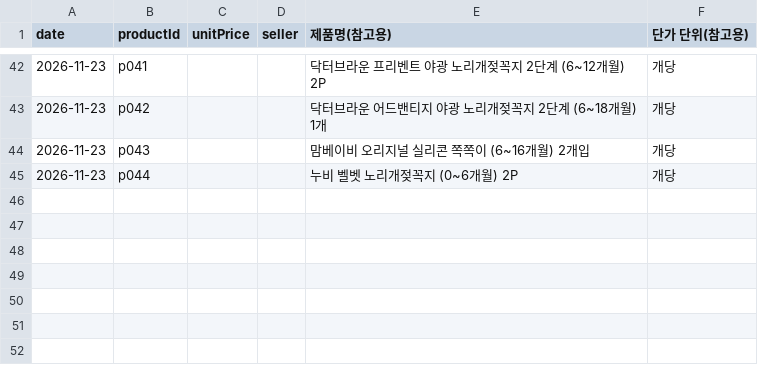
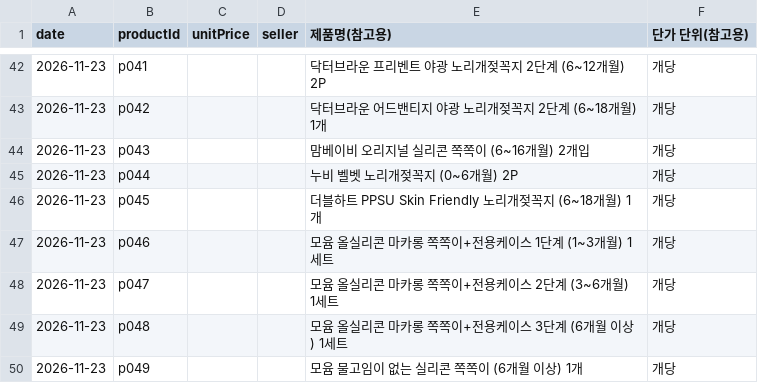
Before and after one commit to gain1541/my-website, a CSV file: data/prices_template.csv, drawn as a sheet; only a part is shown, gaps mark what is left out; the diff names each change by its address in the sheet, - before the commit and + after, or states it on an @@ line.

```diff
--- a/data/prices_template.csv
+++ b/data/prices_template.csv
+row 46: 2026-11-23 | p045 |  |  | 더블하트 PPSU Skin Friendly 노리개젖꼭지 (6~18개월) 1개 | 개당
+row 47: 2026-11-23 | p046 |  |  | 모윰 올실리콘 마카롱 쪽쪽이+전용케이스 1단계 (1~3개월) 1세트 | 개당
+row 48: 2026-11-23 | p047 |  |  | 모윰 올실리콘 마카롱 쪽쪽이+전용케이스 2단계 (3~6개월) 1세트 | 개당
+row 49: 2026-11-23 | p048 |  |  | 모윰 올실리콘 마카롱 쪽쪽이+전용케이스 3단계 (6개월 이상) 1세트 | 개당
+row 50: 2026-11-23 | p049 |  |  | 모윰 물고임이 없는 실리콘 쪽쪽이 (6개월 이상) 1개 | 개당
```
Also changed, not shown: data/links_template.csv, 4 other files.
